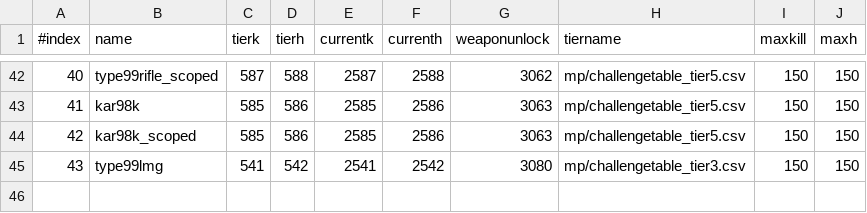
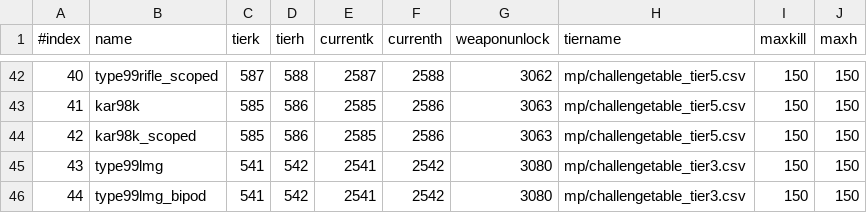
Before and after one commit to Martos/CampaignEnhanced-COD5, a CSV file: raw/mp/weaponchallengetable.csv, drawn as a sheet; only a part is shown, gaps mark what is left out; the diff names each change by its address in the sheet, - before the commit and + after, or states it on an @@ line.

Commit message:
Fix challenge

```diff
--- a/raw/mp/weaponchallengetable.csv
+++ b/raw/mp/weaponchallengetable.csv
+row 46: 44 | type99lmg_bipod | 541 | 542 | 2541 | 2542 | 3080 | mp/challengetable_tier3.csv | 150 | 150
```
